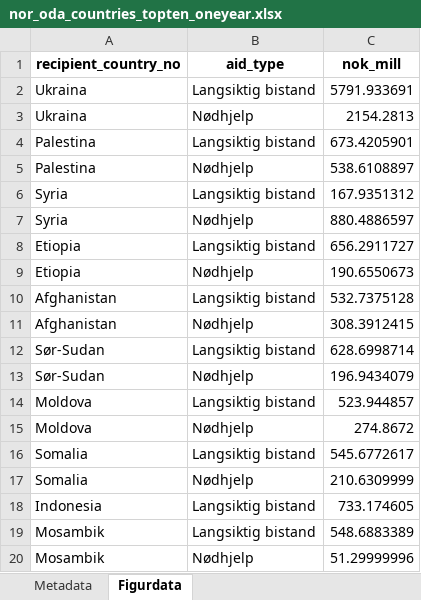
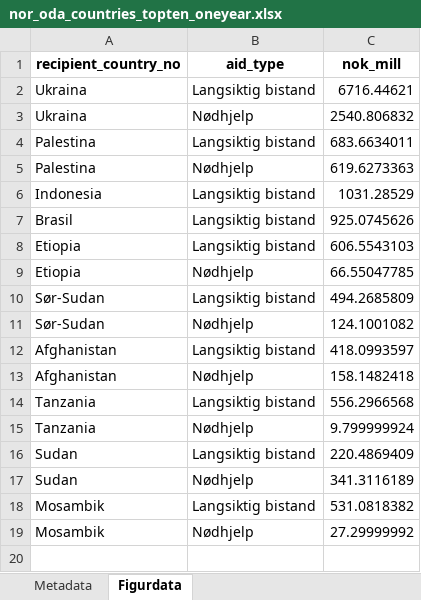
Before and after one commit to noradno/tst-report-2025-public-data, an Excel workbook: xlsx/nor_oda_countries_topten_oneyear.xlsx, sheet Figurdata, drawn as a sheet; values as stored, in another font and other column widths than the file's, no borders; removed rows and columns are numbered as before the commit, all else as after; the diff names each change by its address in the sheet, - before the commit and + after, or states it on an @@ line.

```diff
--- a/xlsx/nor_oda_countries_topten_oneyear.xlsx (sheet Figurdata)
+++ b/xlsx/nor_oda_countries_topten_oneyear.xlsx (sheet Figurdata)
-C2 (nok_mill): 5791.933691
+C2 (nok_mill): 6716.44621
-C3 (nok_mill): 2154.2813
+C3 (nok_mill): 2540.806832
-C4 (nok_mill): 673.4205901
+C4 (nok_mill): 683.6634011
-C5 (nok_mill): 538.6108897
+C5 (nok_mill): 619.6273363
-row 6: Syria | Langsiktig bistand | 167.9351312
-row 7: Syria | Nødhjelp | 880.4886597
+row 6: Indonesia | Langsiktig bistand | 1031.28529
+row 7: Brasil | Langsiktig bistand | 925.0745626
-C8 (nok_mill): 656.2911727
+C8 (nok_mill): 606.5543103
-C9 (nok_mill): 190.6550673
+C9 (nok_mill): 66.55047785
-row 10: Afghanistan | Langsiktig bistand | 532.7375128
-row 11: Afghanistan | Nødhjelp | 308.3912415
-C10 (nok_mill): 628.6998714
+C10 (nok_mill): 494.2685809
-C11 (nok_mill): 196.9434079
+C11 (nok_mill): 124.1001082
-row 14: Moldova | Langsiktig bistand | 523.944857
-row 15: Moldova | Nødhjelp | 274.8672
-row 16: Somalia | Langsiktig bistand | 545.6772617
-row 17: Somalia | Nødhjelp | 210.6309999
-row 18: Indonesia | Langsiktig bistand | 733.174605
+row 12: Afghanistan | Langsiktig bistand | 418.0993597
+row 13: Afghanistan | Nødhjelp | 158.1482418
+row 14: Tanzania | Langsiktig bistand | 556.2966568
+row 15: Tanzania | Nødhjelp | 9.799999924
+row 16: Sudan | Langsiktig bistand | 220.4869409
+row 17: Sudan | Nødhjelp | 341.3116189
-C18 (nok_mill): 548.6883389
+C18 (nok_mill): 531.0818382
-C19 (nok_mill): 51.29999996
+C19 (nok_mill): 27.29999992
```
Also changed, not shown: sheet Metadata, xlsx/nor_oda_climate_adaptation_tenyear.xlsx, xlsx/nor_oda_disabilityinclusion_tenyear.xlsx, 29 other files.
